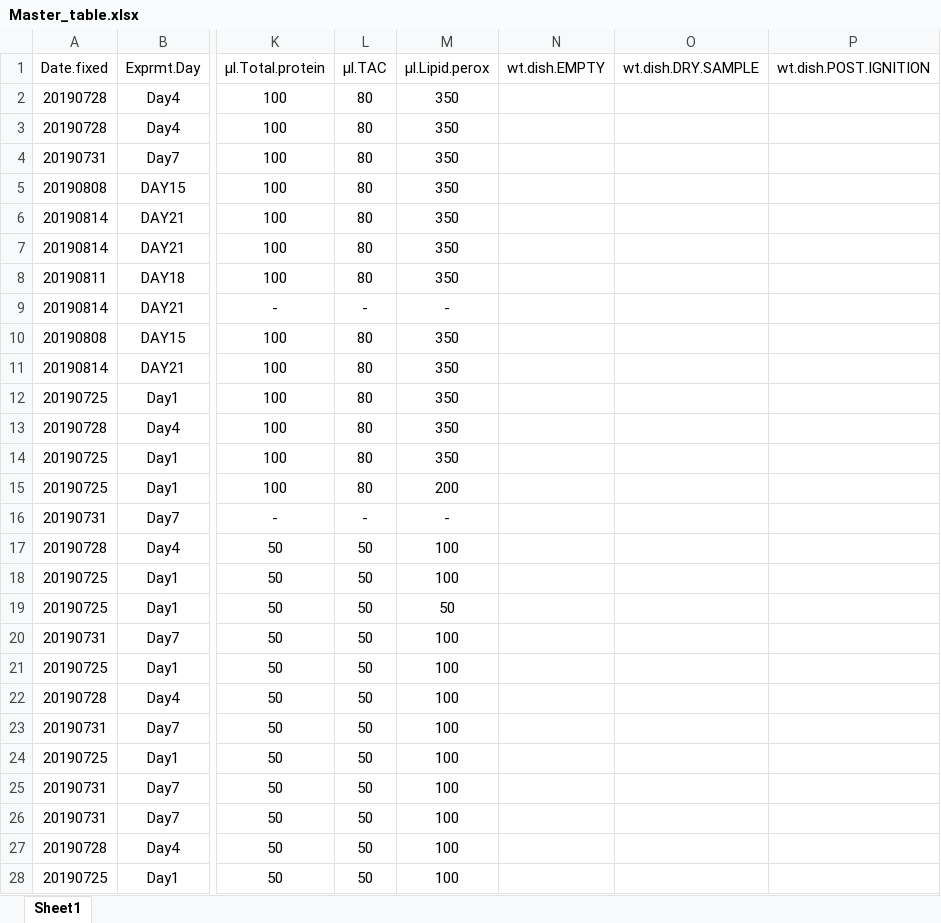
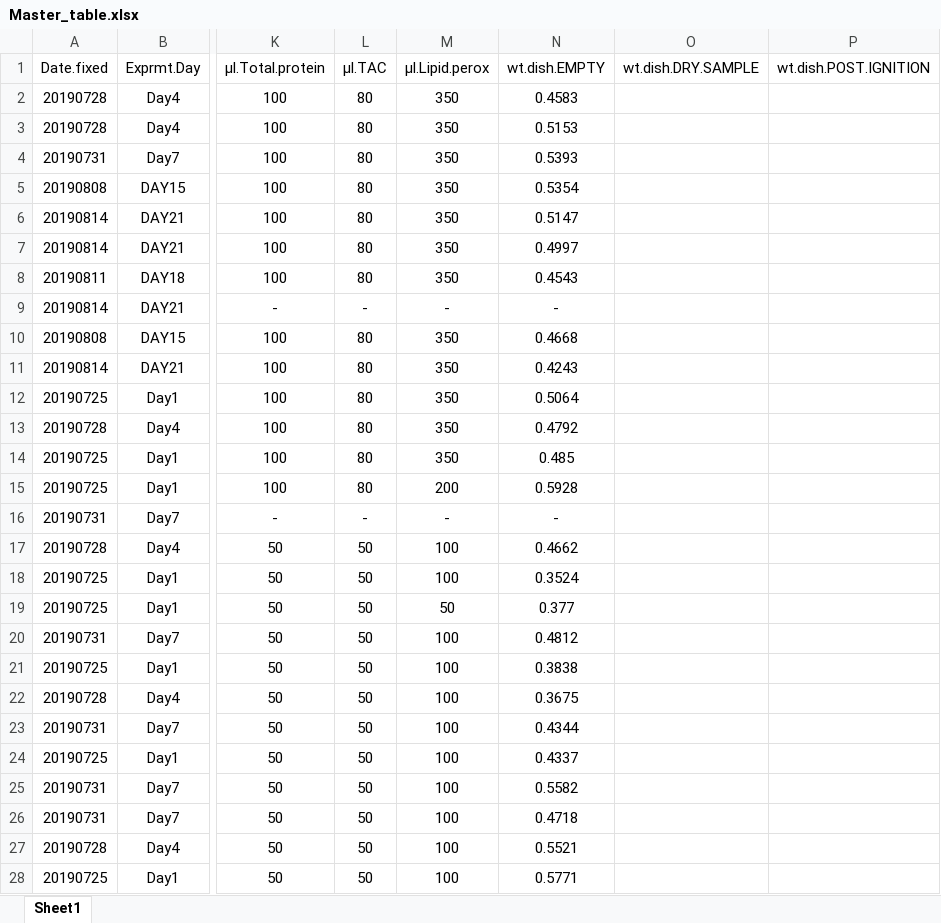
Before and after one commit to SamGurr/Intragenerational_thresholds_OA, an Excel workbook: RAnalysis/Data/Phys.assays/Master_table.xlsx, sheet Sheet1, drawn as a sheet; only a part is shown, gaps mark what is left out; values as stored, in another font and other column widths than the file's, no borders; the diff covers the shown part only; the diff names each change by its address in the sheet, - before the commit and + after, or states it on an @@ line.

Commit message:
added dish weights for half of the samples 20191029 to start AFDW process - samples in 75C for 12-24 hrs

```diff
--- a/RAnalysis/Data/Phys.assays/Master_table.xlsx (sheet Sheet1)
+++ b/RAnalysis/Data/Phys.assays/Master_table.xlsx (sheet Sheet1)
-N2 (wt.dish.EMPTY): (empty)
+N2 (wt.dish.EMPTY): 0.4583
-N3 (wt.dish.EMPTY): (empty)
+N3 (wt.dish.EMPTY): 0.5153
-N4 (wt.dish.EMPTY): (empty)
+N4 (wt.dish.EMPTY): 0.5393
-N5 (wt.dish.EMPTY): (empty)
+N5 (wt.dish.EMPTY): 0.5354
-N6 (wt.dish.EMPTY): (empty)
+N6 (wt.dish.EMPTY): 0.5147
-N7 (wt.dish.EMPTY): (empty)
+N7 (wt.dish.EMPTY): 0.4997
-N8 (wt.dish.EMPTY): (empty)
+N8 (wt.dish.EMPTY): 0.4543
-N9 (wt.dish.EMPTY): (empty)
+N9 (wt.dish.EMPTY): -
-N10 (wt.dish.EMPTY): (empty)
+N10 (wt.dish.EMPTY): 0.4668
-N11 (wt.dish.EMPTY): (empty)
+N11 (wt.dish.EMPTY): 0.4243
-N12 (wt.dish.EMPTY): (empty)
+N12 (wt.dish.EMPTY): 0.5064
-N13 (wt.dish.EMPTY): (empty)
+N13 (wt.dish.EMPTY): 0.4792
-N14 (wt.dish.EMPTY): (empty)
+N14 (wt.dish.EMPTY): 0.485
-N15 (wt.dish.EMPTY): (empty)
+N15 (wt.dish.EMPTY): 0.5928
-N16 (wt.dish.EMPTY): (empty)
+N16 (wt.dish.EMPTY): -
-N17 (wt.dish.EMPTY): (empty)
+N17 (wt.dish.EMPTY): 0.4662
-N18 (wt.dish.EMPTY): (empty)
+N18 (wt.dish.EMPTY): 0.3524
-N19 (wt.dish.EMPTY): (empty)
+N19 (wt.dish.EMPTY): 0.377
-N20 (wt.dish.EMPTY): (empty)
+N20 (wt.dish.EMPTY): 0.4812
-N21 (wt.dish.EMPTY): (empty)
+N21 (wt.dish.EMPTY): 0.3838
-N22 (wt.dish.EMPTY): (empty)
+N22 (wt.dish.EMPTY): 0.3675
-N23 (wt.dish.EMPTY): (empty)
+N23 (wt.dish.EMPTY): 0.4344
-N24 (wt.dish.EMPTY): (empty)
+N24 (wt.dish.EMPTY): 0.4337
-N25 (wt.dish.EMPTY): (empty)
+N25 (wt.dish.EMPTY): 0.5582
-N26 (wt.dish.EMPTY): (empty)
+N26 (wt.dish.EMPTY): 0.4718
-N27 (wt.dish.EMPTY): (empty)
+N27 (wt.dish.EMPTY): 0.5521
-N28 (wt.dish.EMPTY): (empty)
+N28 (wt.dish.EMPTY): 0.5771
```
Also changed, not shown: 18 edited cells elsewhere in this sheet.
